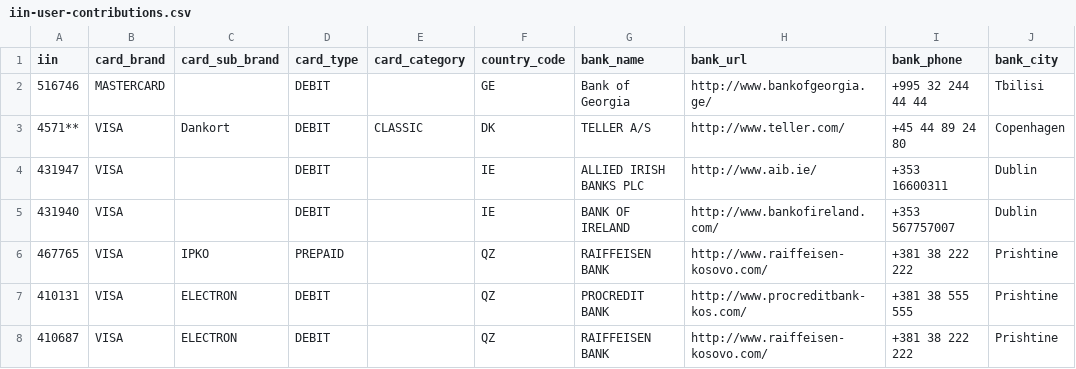
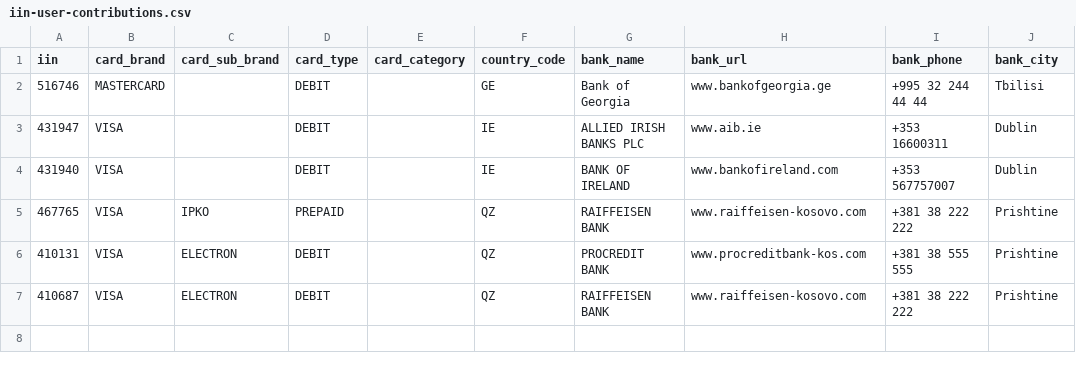
Before and after one commit to binlist/data, a CSV file: iin-user-contributions.csv, drawn as a sheet.

Commit message:
removed http-cruft

```diff
--- a/iin-user-contributions.csv
+++ b/iin-user-contributions.csv
@@ -1,8 +1,7 @@
 iin,card_brand,card_sub_brand,card_type,card_category,country_code,bank_name,bank_url,bank_phone,bank_city
-516746,MASTERCARD,,DEBIT,,GE,Bank of Georgia,http://www.bankofgeorgia.ge/,+995 32 244 44 44,Tbilisi
-4571**,VISA,Dankort,DEBIT,CLASSIC,DK,TELLER A/S,http://www.teller.com/,+45 44 89 24 80,Copenhagen
-431947,VISA,,DEBIT,,IE,ALLIED IRISH BANKS PLC,http://www.aib.ie/,+353 16600311,Dublin
-431940,VISA,,DEBIT,,IE,BANK OF IRELAND,http://www.bankofireland.com/,+353 567757007,Dublin
-467765,VISA,IPKO,PREPAID,,QZ,RAIFFEISEN BANK,http://www.raiffeisen-kosovo.com/,+381 38 222 222,Prishtine
-410131,VISA,ELECTRON,DEBIT,,QZ,PROCREDIT BANK,http://www.procreditbank-kos.com/,+381 38 555 555, Prishtine
-410687,VISA,ELECTRON,DEBIT,,QZ,RAIFFEISEN BANK,http://www.raiffeisen-kosovo.com/,+381 38 222 222,Prishtine
+516746,MASTERCARD,,DEBIT,,GE,Bank of Georgia,www.bankofgeorgia.ge,+995 32 244 44 44,Tbilisi
+431947,VISA,,DEBIT,,IE,ALLIED IRISH BANKS PLC,www.aib.ie,+353 16600311,Dublin
+431940,VISA,,DEBIT,,IE,BANK OF IRELAND,www.bankofireland.com,+353 567757007,Dublin
+467765,VISA,IPKO,PREPAID,,QZ,RAIFFEISEN BANK,www.raiffeisen-kosovo.com,+381 38 222 222,Prishtine
+410131,VISA,ELECTRON,DEBIT,,QZ,PROCREDIT BANK,www.procreditbank-kos.com,+381 38 555 555, Prishtine
+410687,VISA,ELECTRON,DEBIT,,QZ,RAIFFEISEN BANK,www.raiffeisen-kosovo.com,+381 38 222 222,Prishtine
```
